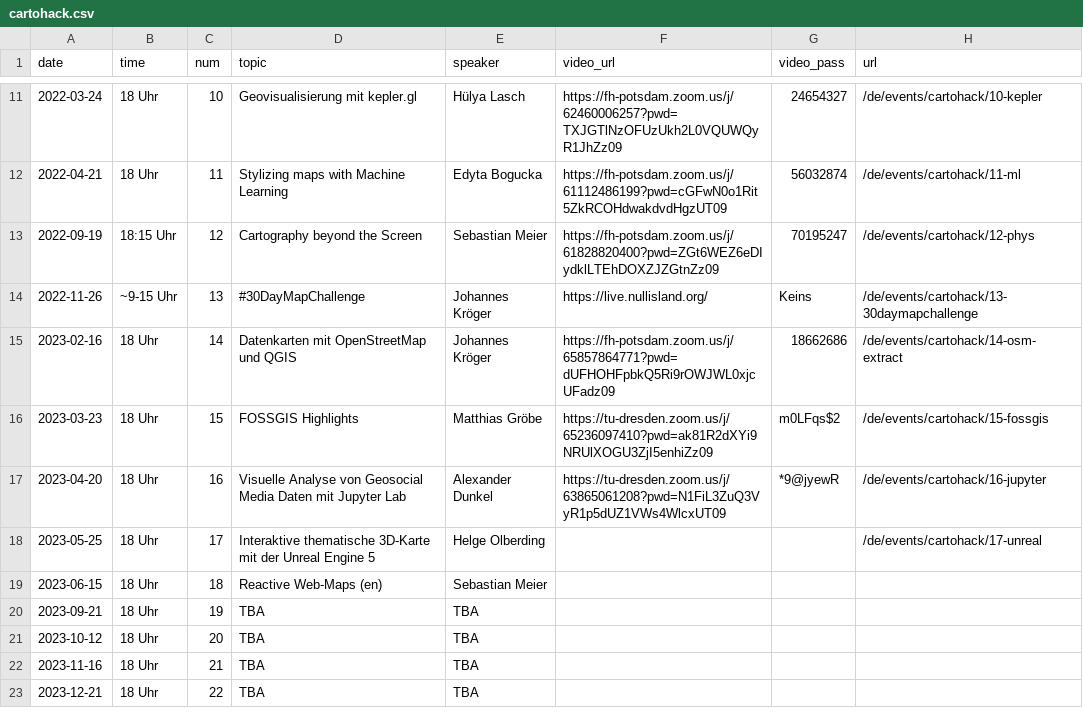
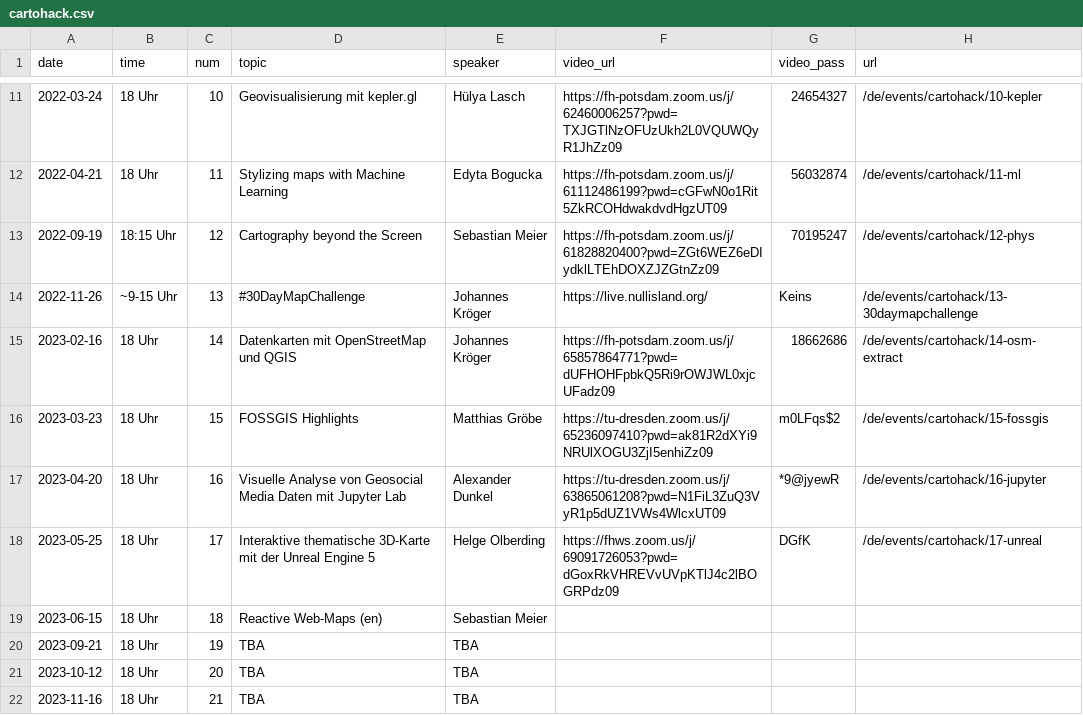
Before and after one commit to sebastian-meier/dgfk-kommission-forschung, a CSV file: _data/cartohack.csv, drawn as a sheet; only a part is shown, gaps mark what is left out; the shorter side is filled out with more unchanged rows.

Commit message:
carto edu and 17 update

```diff
--- a/_data/cartohack.csv
+++ b/_data/cartohack.csv
@@ -17,3 +17,3 @@ date,time,num,topic,speaker,video_url,video_pass,url
 2023-04-20,18 Uhr,16,Visuelle Analyse von Geosocial Media Daten mit Jupyter Lab,Alexander Dunkel,https://tu-dresden.zoom.us/j/63865061208?pwd=N1FiL3ZuQ3VyR1p5dUZ1VWs4WlcxUT09,*9@jyewR,/de/events/cartohack/16-jupyter
-2023-05-25,18 Uhr,17,Interaktive thematische 3D-Karte mit der Unreal Engine 5,Helge Olberding,,,/de/events/cartohack/17-unreal
+2023-05-25,18 Uhr,17,Interaktive thematische 3D-Karte mit der Unreal Engine 5,Helge Olberding,https://fhws.zoom.us/j/69091726053?pwd=dGoxRkVHREVvUVpKTlJ4c2lBOGRPdz09,DGfK,/de/events/cartohack/17-unreal
 2023-06-15,18 Uhr,18,Reactive Web-Maps (en),Sebastian Meier,,,
```
Also changed, not shown: 2 other files.
